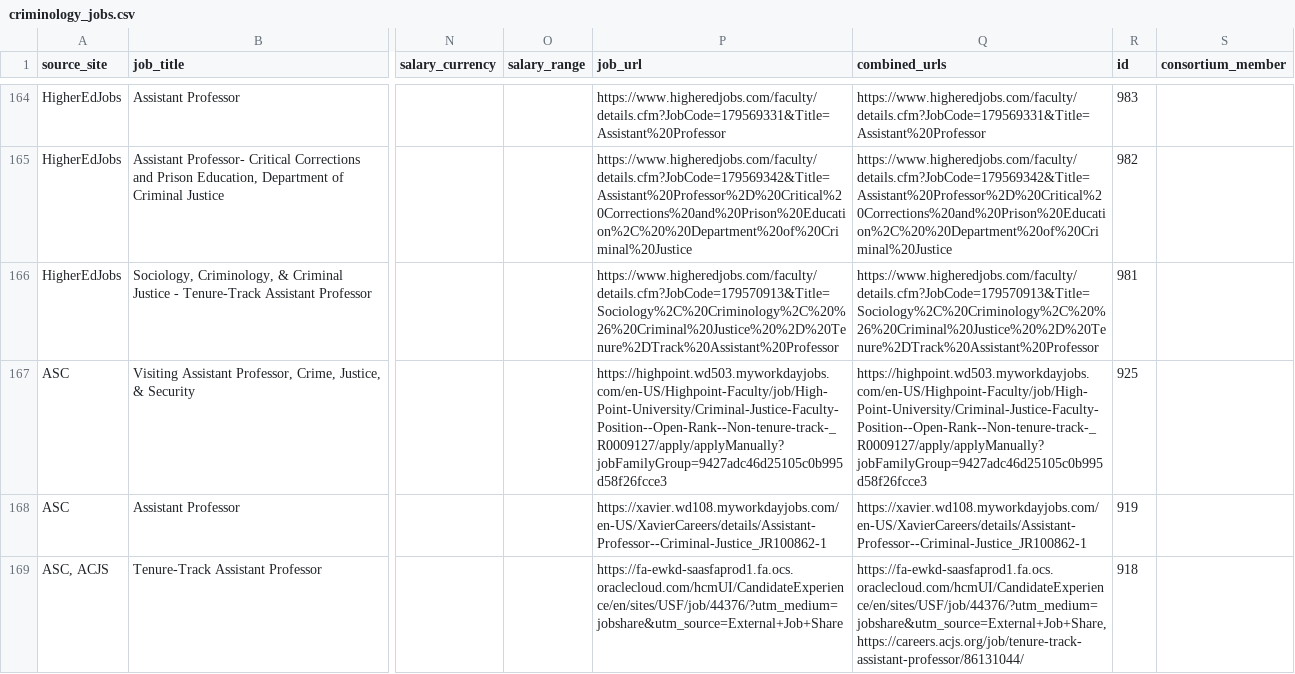
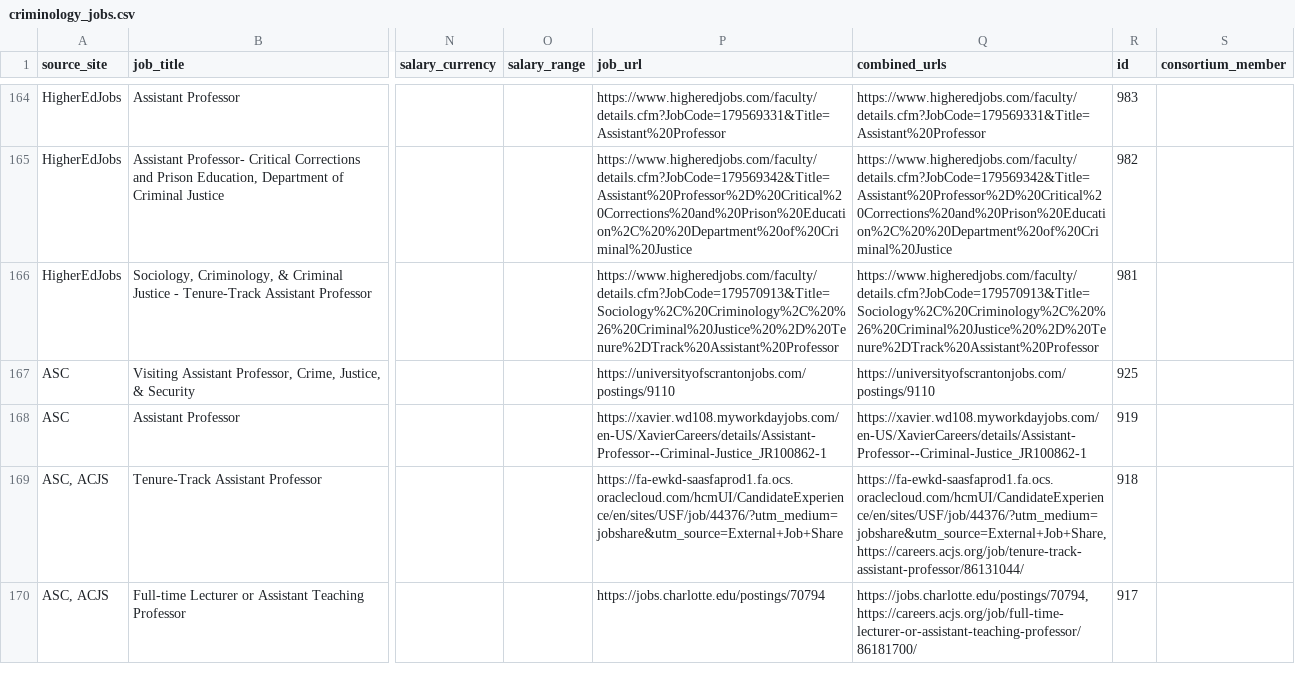
Before and after one commit to CrimConsortium-CrimRxiv/criminology-jobs, a CSV file: criminology_jobs.csv, drawn as a sheet; only a part is shown, gaps mark what is left out; the shorter side is filled out with more unchanged rows; the diff names each change by its address in the sheet, - before the commit and + after, or states it on an @@ line.

```diff
--- a/criminology_jobs.csv
+++ b/criminology_jobs.csv
-P167 (job_url): https://highpoint.wd503.myworkdayjobs.com/en-US/Highpoint-Faculty/job/High-Point-University/Criminal-Justice-Faculty-Position--Open-Rank--Non-tenure-track-_R0009127/apply/applyManually?jobFamilyGroup=9427adc46d25105c0b995d58f26fcce3
+P167 (job_url): https://universityofscrantonjobs.com/postings/9110
-Q167 (combined_urls): https://highpoint.wd503.myworkdayjobs.com/en-US/Highpoint-Faculty/job/High-Point-University/Criminal-Justice-Faculty-Position--Open-Rank--Non-tenure-track-_R0009127/apply/applyManually?jobFamilyGroup=9427adc46d25105c0b995d58f26fcce3
+Q167 (combined_urls): https://universityofscrantonjobs.com/postings/9110
```
Also changed, not shown: 2 other files.
